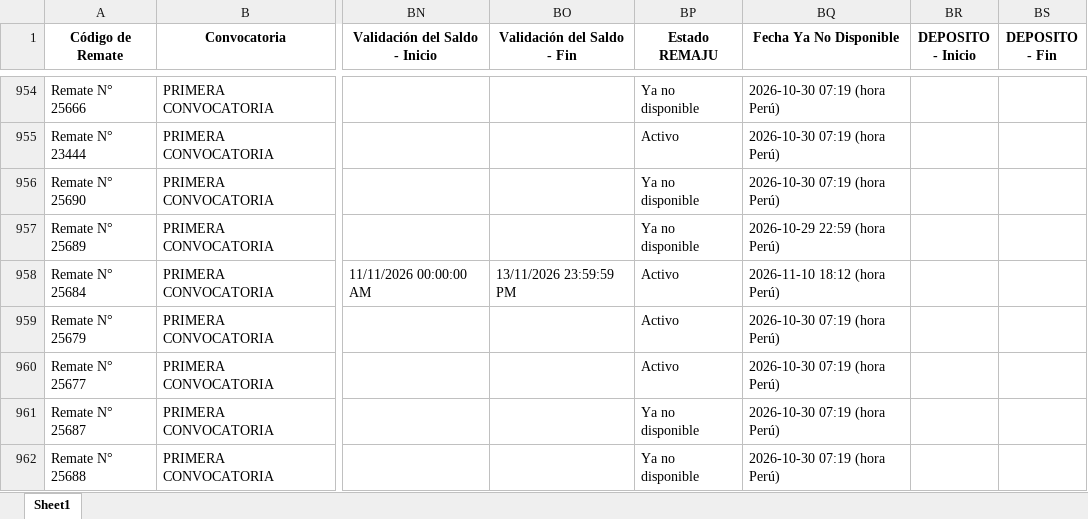
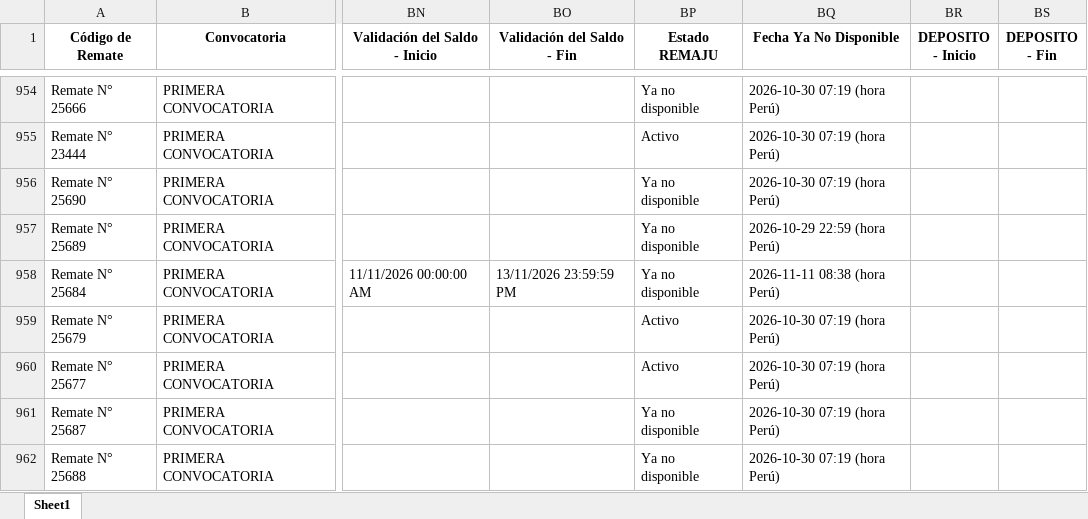
Before and after one commit to vitaliaventures/remaju-bloomberg, an Excel workbook: Bloomberg_Remates_ULTIMO.xlsx, sheet Sheet1, drawn as a sheet; only a part is shown, gaps mark what is left out; values as stored, in another font and other column widths than the file's, no borders; the diff covers the shown part only; the diff names each change by its address in the sheet, - before the commit and + after, or states it on an @@ line.

```diff
--- a/Bloomberg_Remates_ULTIMO.xlsx (sheet Sheet1)
+++ b/Bloomberg_Remates_ULTIMO.xlsx (sheet Sheet1)
-BP958 (Estado REMAJU): Activo
+BP958 (Estado REMAJU): Ya no disponible
-BQ958 (Fecha Ya No Disponible): 2026-11-10 18:12 (hora Perú)
+BQ958 (Fecha Ya No Disponible): 2026-11-11 08:38 (hora Perú)
```
Also changed, not shown: 1 added row and 17 edited cells elsewhere in this sheet, 2 other files.
